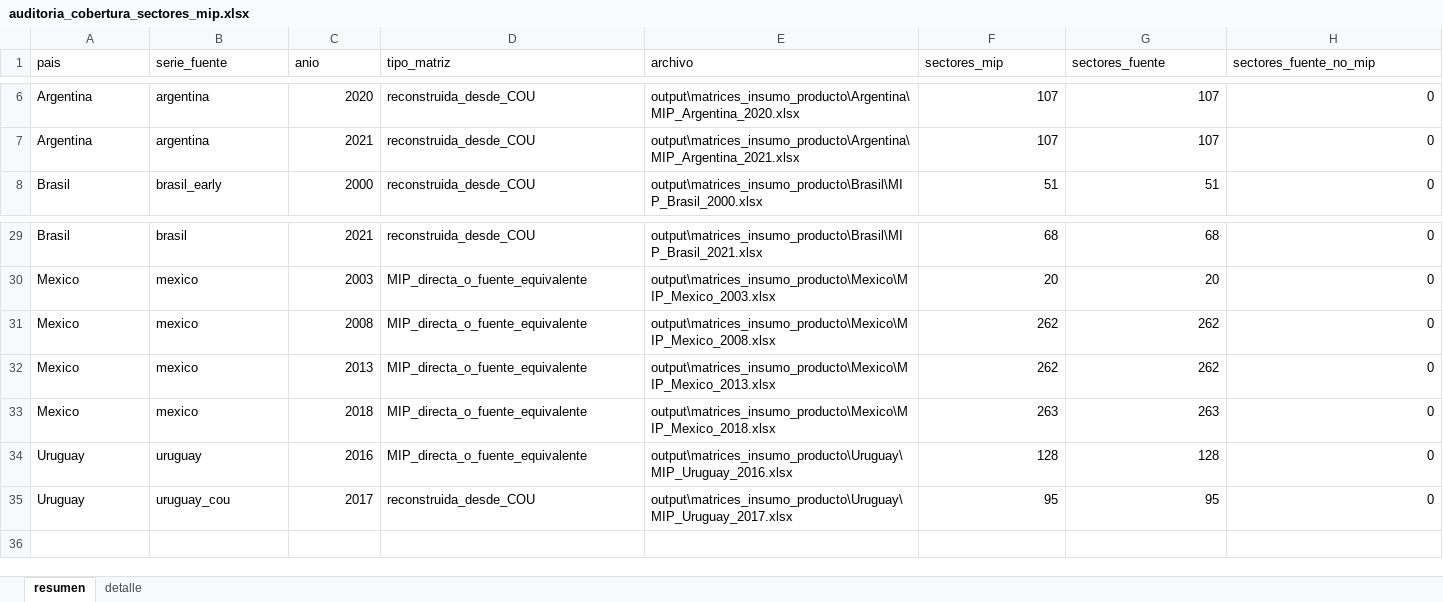
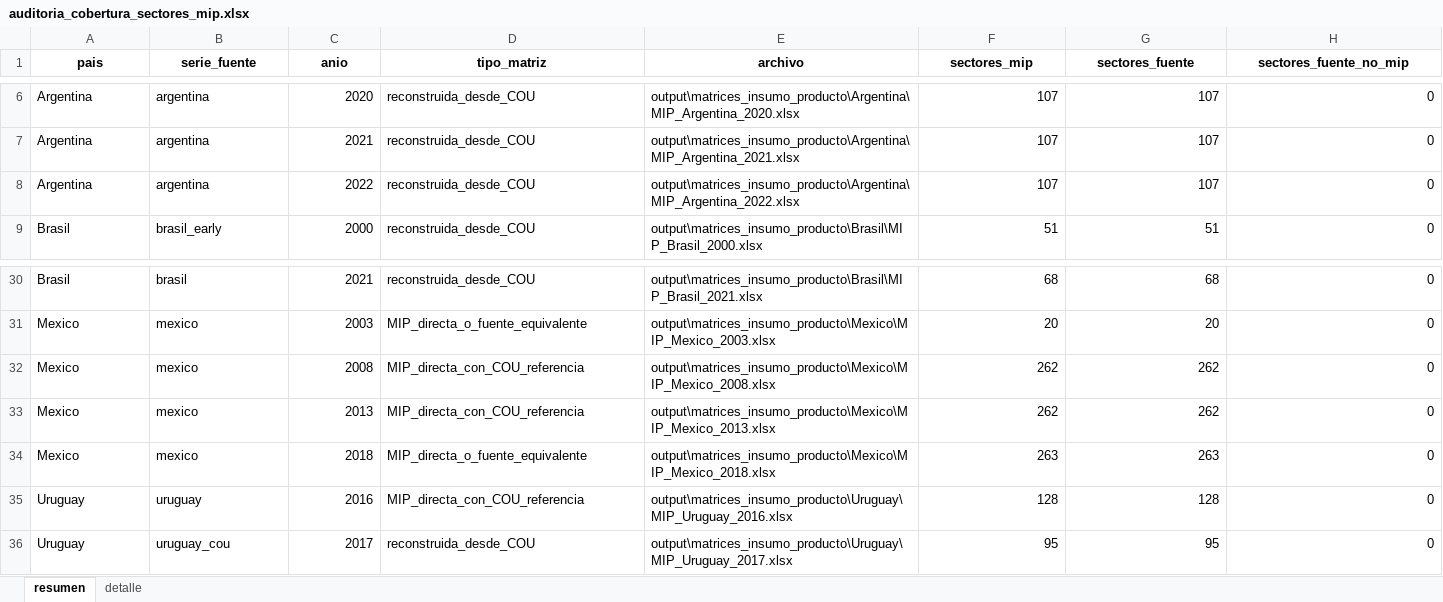
Before and after one commit to edwinpulgarin/matrices-mip, an Excel workbook: auditoria_cobertura_sectores_mip.xlsx, sheet resumen, drawn as a sheet; only a part is shown, gaps mark what is left out; values as stored, in another font and other column widths than the file's, no borders; addresses are those after the commit; rows hold the shown columns only; the diff covers the shown part only; the diff names each change by its address in the sheet, - before the commit and + after, or states it on an @@ line.

```diff
--- a/auditoria_cobertura_sectores_mip.xlsx (sheet resumen)
+++ b/auditoria_cobertura_sectores_mip.xlsx (sheet resumen)
@@ A1:H1 bold: off → on, alignment: left → center @@
+row 8: Argentina | argentina | 2022 | reconstruida_desde_COU | output\matrices_insumo_producto\Argentina\MIP_Argentina_2022.xlsx | 107 | 107 | 0
-D32:D33 (tipo_matriz): MIP_directa_o_fuente_equivalente
+D32:D33 (tipo_matriz): MIP_directa_con_COU_referencia
-D35 (tipo_matriz): MIP_directa_o_fuente_equivalente
+D35 (tipo_matriz): MIP_directa_con_COU_referencia
```
Also changed, not shown: cell formats elsewhere in this sheet, sheet detalle, MIP/Brasil/MIP_Brasil_2001.xlsx, MIP/Brasil/MIP_Brasil_2003.xlsx, 49 other files.
